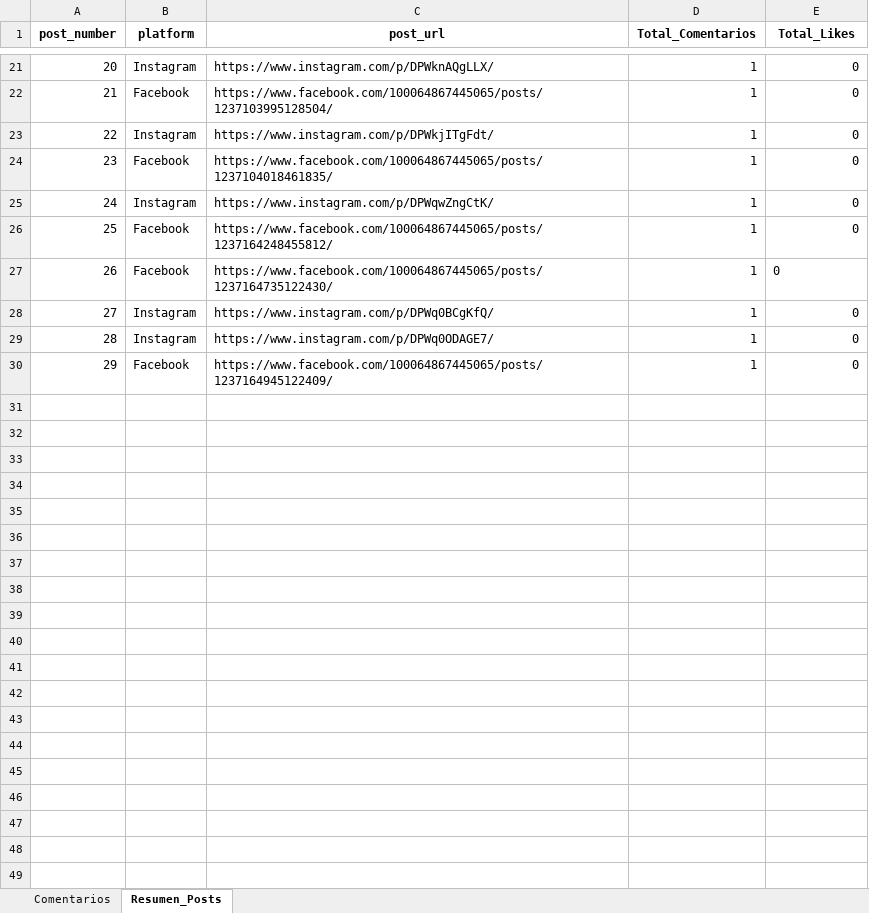
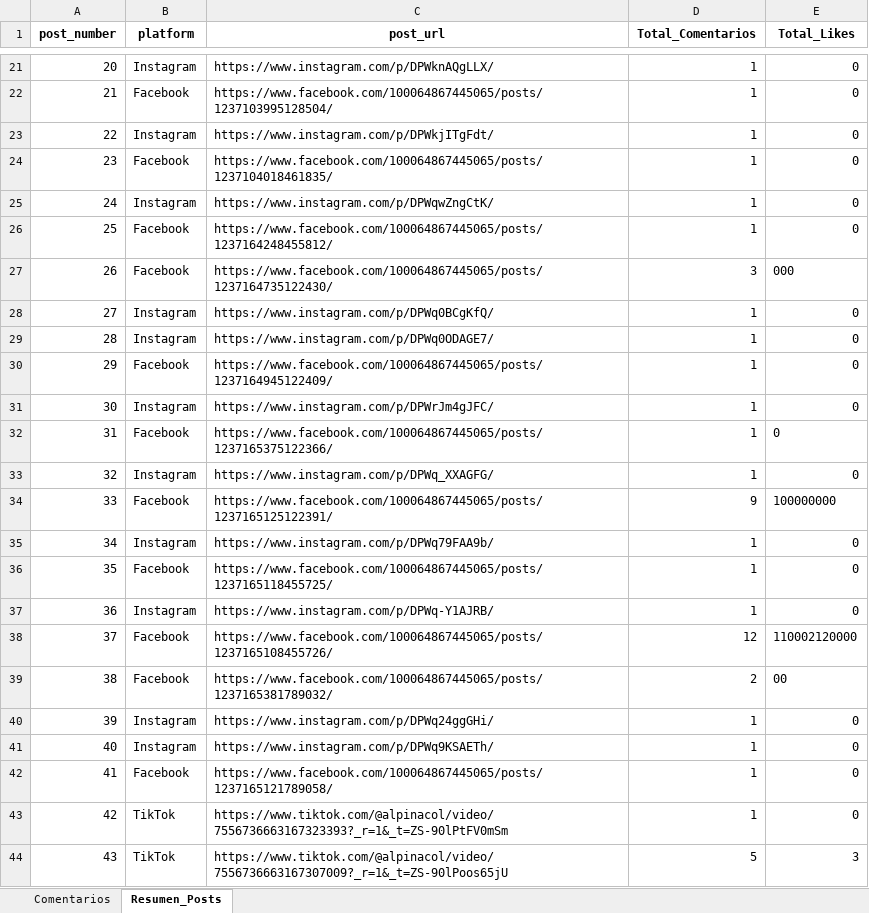
Before and after one commit to sociallisteningalpina-lang/dashboard-Griegopolis, an Excel workbook: Comentarios Campaña.xlsx, sheet Resumen_Posts, drawn as a sheet; only a part is shown, gaps mark what is left out; values as stored, in another font and other column widths than the file's, no borders; the diff names each change by its address in the sheet, - before the commit and + after, or states it on an @@ line.

```diff
--- a/Comentarios Campaña.xlsx (sheet Resumen_Posts)
+++ b/Comentarios Campaña.xlsx (sheet Resumen_Posts)
-D27 (Total_Comentarios): 1
+D27 (Total_Comentarios): 3
-E27 (Total_Likes): 0
+E27 (Total_Likes): 000
+row 31: 30 | Instagram | https://www.instagram.com/p/DPWrJm4gJFC/ | 1 | 0
+row 32: 31 | Facebook | https://www.facebook.com/100064867445065/posts/1237165375122366/ | 1 | 0
+row 33: 32 | Instagram | https://www.instagram.com/p/DPWq_XXAGFG/ | 1 | 0
+row 34: 33 | Facebook | https://www.facebook.com/100064867445065/posts/1237165125122391/ | 9 | 100000000
+row 35: 34 | Instagram | https://www.instagram.com/p/DPWq79FAA9b/ | 1 | 0
+row 36: 35 | Facebook | https://www.facebook.com/100064867445065/posts/1237165118455725/ | 1 | 0
+row 37: 36 | Instagram | https://www.instagram.com/p/DPWq-Y1AJRB/ | 1 | 0
+row 38: 37 | Facebook | https://www.facebook.com/100064867445065/posts/1237165108455726/ | 12 | 110002120000
+row 39: 38 | Facebook | https://www.facebook.com/100064867445065/posts/1237165381789032/ | 2 | 00
+row 40: 39 | Instagram | https://www.instagram.com/p/DPWq24ggGHi/ | 1 | 0
+row 41: 40 | Instagram | https://www.instagram.com/p/DPWq9KSAETh/ | 1 | 0
+row 42: 41 | Facebook | https://www.facebook.com/100064867445065/posts/1237165121789058/ | 1 | 0
+row 43: 42 | TikTok | https://www.tiktok.com/@alpinacol/video/7556736663167323393?_r=1&_t=ZS-90lPtFV0mSm | 1 | 0
+row 44: 43 | TikTok | https://www.tiktok.com/@alpinacol/video/7556736663167307009?_r=1&_t=ZS-90lPoos65jU | 5 | 3
```
Also changed, not shown: sheet Comentarios, 1 other file.
